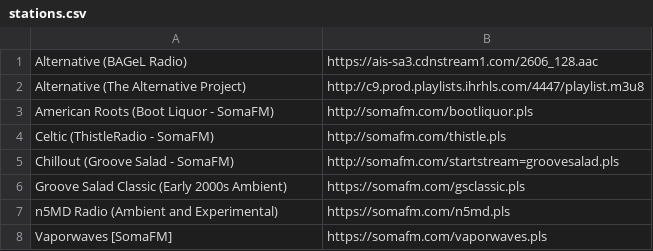
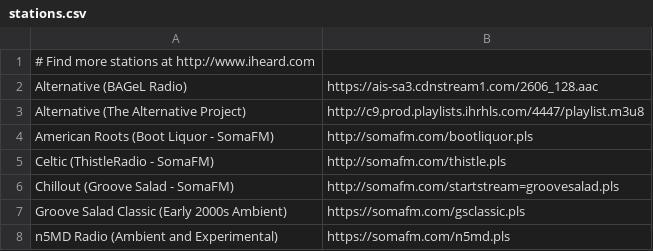
Before and after one commit to daxisunder/dotfiles, a CSV file: .config/pyradio/stations.csv, drawn as a sheet; only a part is shown; the shorter side is filled out with more unchanged rows; the diff names each change by its address in the sheet, - before the commit and + after, or states it on an @@ line.

```diff
--- a/.config/pyradio/stations.csv
+++ b/.config/pyradio/stations.csv
+row 1: # Find more stations at http://www.iheard.com
```
Also changed, not shown: 9 other files.
